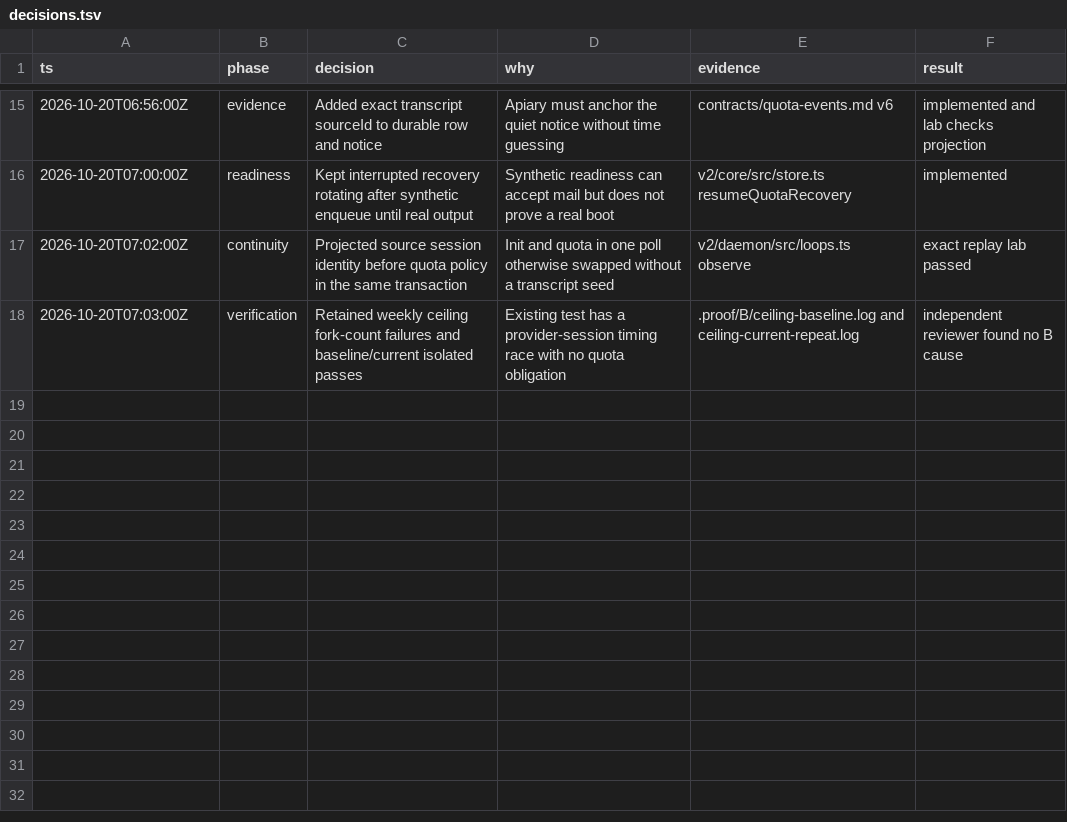
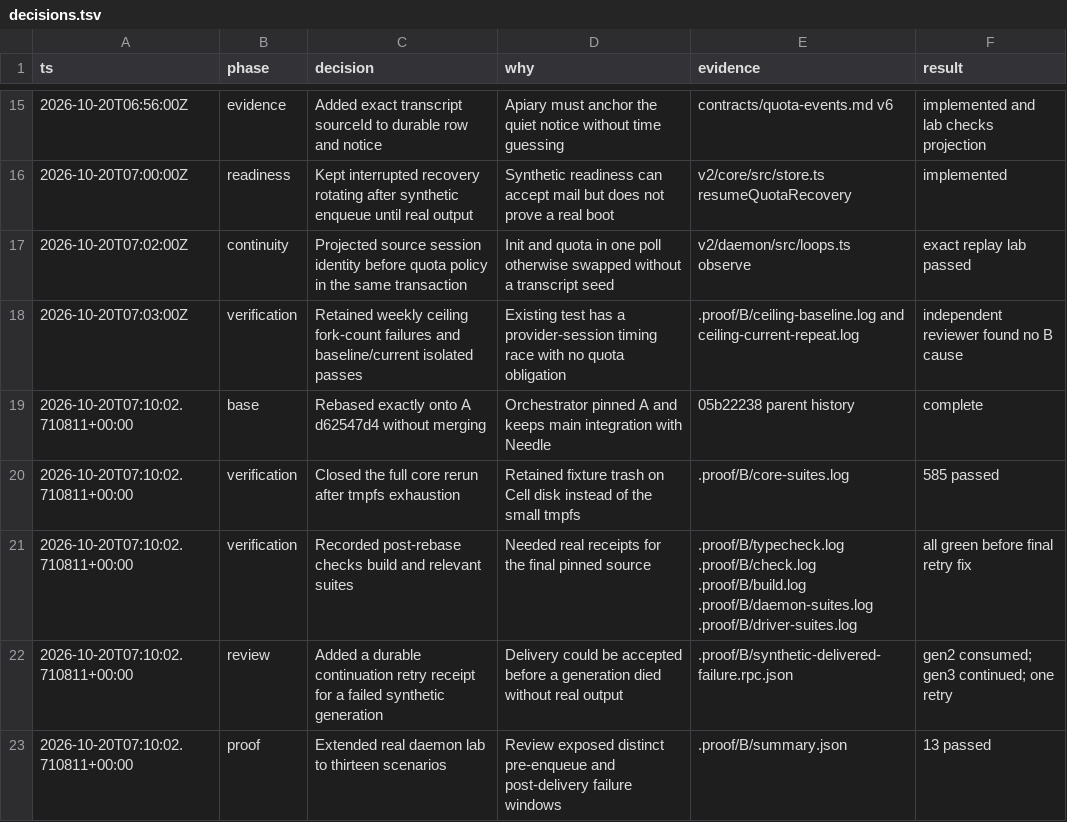
Before and after one commit to honeybeehq/honeybee, a TSV file: .proof/B/decisions.tsv, drawn as a sheet; only a part is shown, gaps mark what is left out; the diff names each change by its address in the sheet, - before the commit and + after, or states it on an @@ line.

Commit message:
Retry continuation once after an unproven successor consumes mail and dies

```diff
--- a/.proof/B/decisions.tsv
+++ b/.proof/B/decisions.tsv
+row 19: 2026-10-20T07:10:02.710811+00:00 | base | Rebased exactly onto A d62547d4 without merging | Orchestrator pinned A and keeps main integration with Needle | 05b22238 parent history | complete
+row 20: 2026-10-20T07:10:02.710811+00:00 | verification | Closed the full core rerun after tmpfs exhaustion | Retained fixture trash on Cell disk instead of the small tmpfs | .proof/B/core-suites.log | 585 passed
+row 21: 2026-10-20T07:10:02.710811+00:00 | verification | Recorded post-rebase checks build and relevant suites | Needed real receipts for the final pinned source | .proof/B/typecheck.log .proof/B/check.log .proof/B/build.log .proof/B/daemon-suites.log .proof/B/driver-suites.log | all green before final retry fix
+row 22: 2026-10-20T07:10:02.710811+00:00 | review | Added a durable continuation retry receipt for a failed synthetic generation | Delivery could be accepted before a generation died without real output | .proof/B/synthetic-delivered-failure.rpc.json | gen2 consumed; gen3 continued; one retry
+row 23: 2026-10-20T07:10:02.710811+00:00 | proof | Extended real daemon lab to thirteen scenarios | Review exposed distinct pre-enqueue and post-delivery failure windows | .proof/B/summary.json | 13 passed
```
Also changed, not shown: 40 other files.
